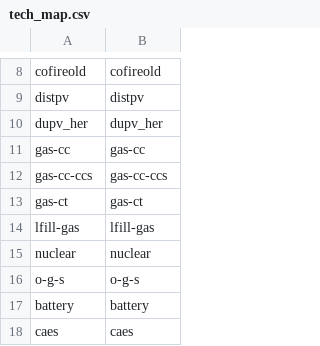
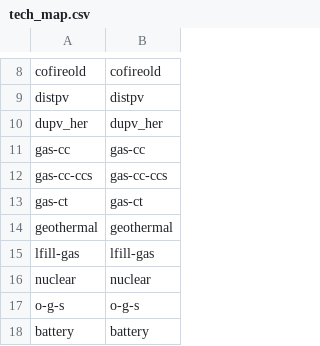
Before and after one commit to mmowers/bokehpivot, a CSV file: in/reeds2/tech_map.csv, drawn as a sheet; only a part is shown, gaps mark what is left out; the shorter side is filled out with more unchanged rows; the diff names each change by its address in the sheet, - before the commit and + after, or states it on an @@ line.

```diff
--- a/in/reeds2/tech_map.csv
+++ b/in/reeds2/tech_map.csv
+row 14: geothermal | geothermal
```
Also changed, not shown: in/reeds2/tech_style.csv.
